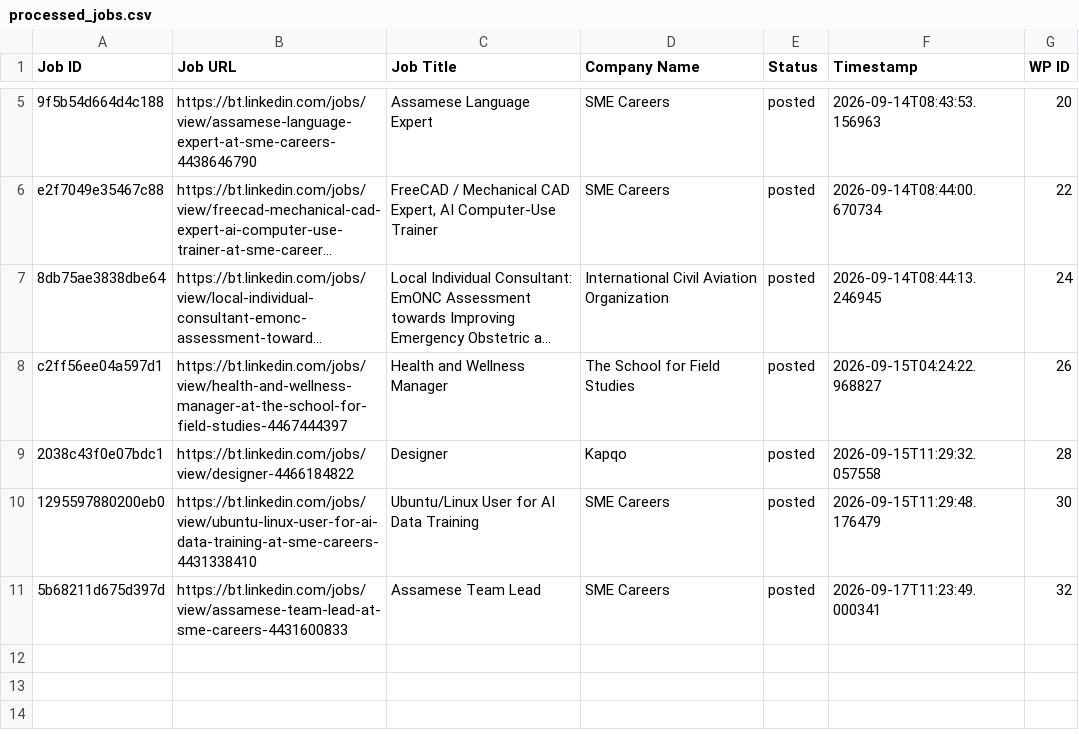
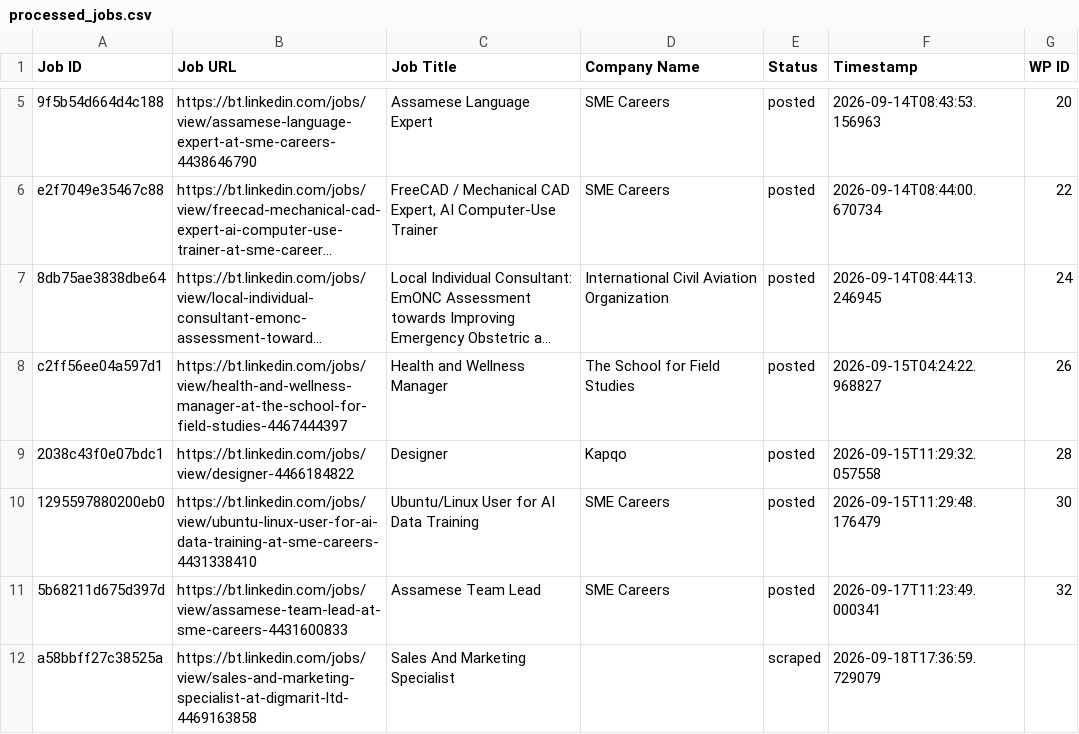
Before and after one commit to innovationinc2000/bt, a CSV file: processed_jobs.csv, drawn as a sheet; only a part is shown, gaps mark what is left out; long unchanged cells end in ….

```diff
--- a/processed_jobs.csv
+++ b/processed_jobs.csv
@@ -11 +11,2 @@ c2ff56ee04a597d1,https://bt.linkedin.com/jobs/view/health-and-wellness-manager-a
 5b68211d675d397d,https://bt.linkedin.com/jobs/view/assamese-team-lead-at-sme-careers-4431600833,Assamese Team Lead,SME Careers,posted,2026-09-17T11:23:49.000341,32
+a58bbff27c38525a,https://bt.linkedin.com/jobs/view/sales-and-marketing-specialist-at-digmarit-ltd-4469163858,Sales And Marketing Specialist,,scraped,2026-09-18T17:36:59.729079,
```
